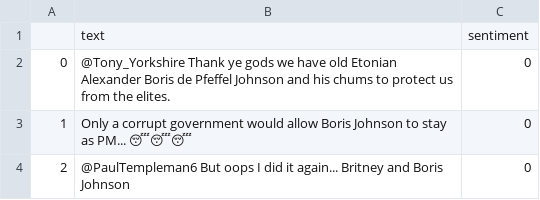
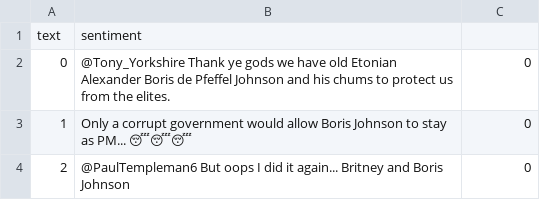
Before and after one commit to M-Nad/ST4-SFJO24, a CSV file: csv/database.csv, drawn as a sheet; only a part is shown.

Commit message:
database apprentissage

```diff
--- a/csv/database.csv
+++ b/csv/database.csv
@@ -1,2 +1,2 @@
-,text,sentiment
+text,sentiment
 0,@Tony_Yorkshire Thank ye gods we have old Etonian Alexander Boris de Pfeffel Johnson and his chums to protect us from the elites.,0
```
Also changed, not shown: csv/database08.csv, csv/database2.csv, 5 other files.
